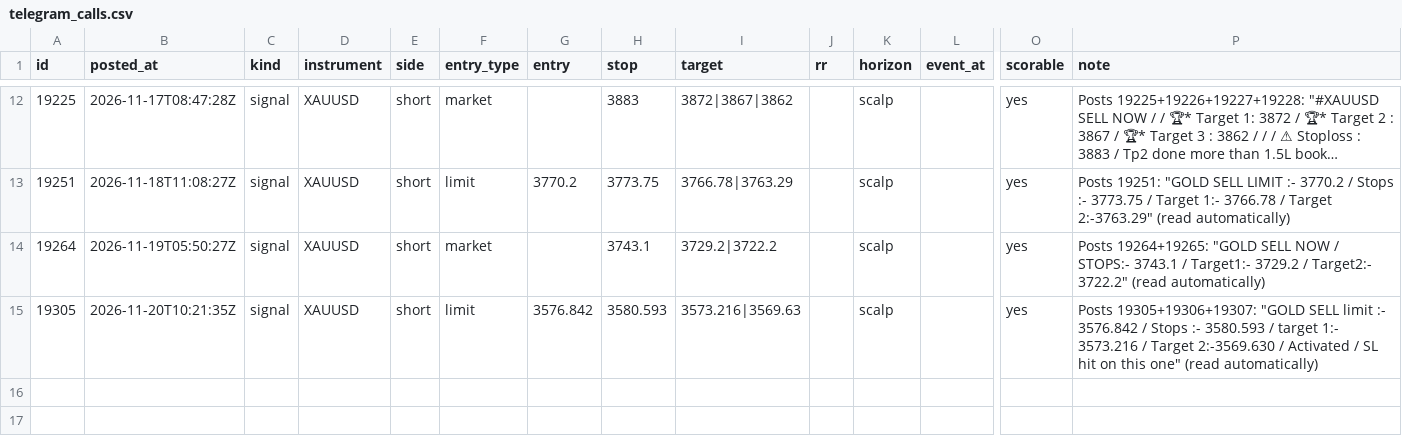
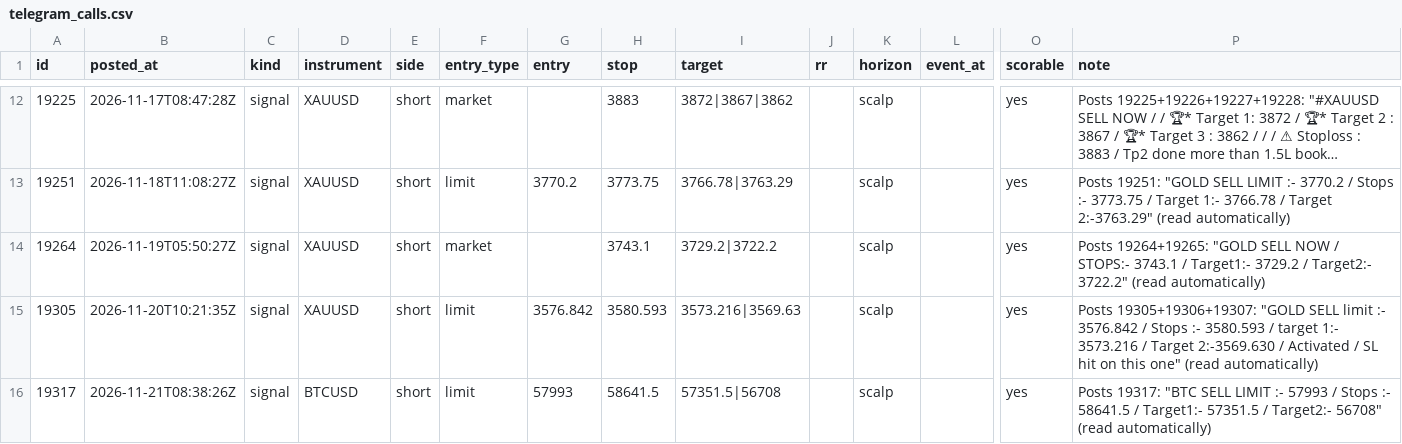
Before and after one commit to viruop/paper-arena, a CSV file: data/akash/telegram_calls.csv, drawn as a sheet; only a part is shown, gaps mark what is left out; long unchanged cells end in …; rows hold the shown columns only; the diff names each change by its address in the sheet, - before the commit and + after, or states it on an @@ line.

```diff
--- a/data/akash/telegram_calls.csv
+++ b/data/akash/telegram_calls.csv
+row 16: 19317 | 2026-11-21T08:38:26Z | signal | BTCUSD | short | limit | 57993 | 58641.5 | 57351.5|56708 |  | scalp |  | yes | Posts 19317: "BTC SELL LIMIT :- 57993 / Stops :- 58641.5 / Target1:- 57351.5 / Target2:- 56708" (read automatically)
```
Also changed, not shown: data/akash/telegram_posts.csv, data/akash/telegram_reviewed.csv.
